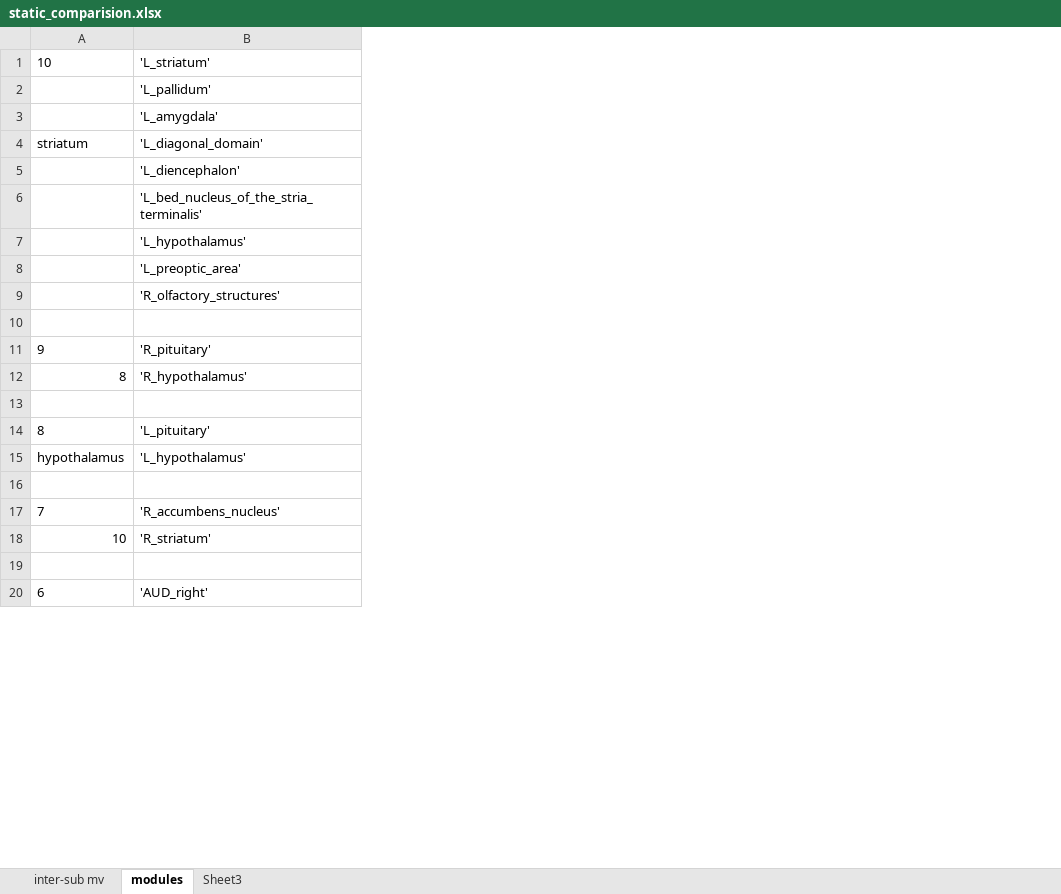
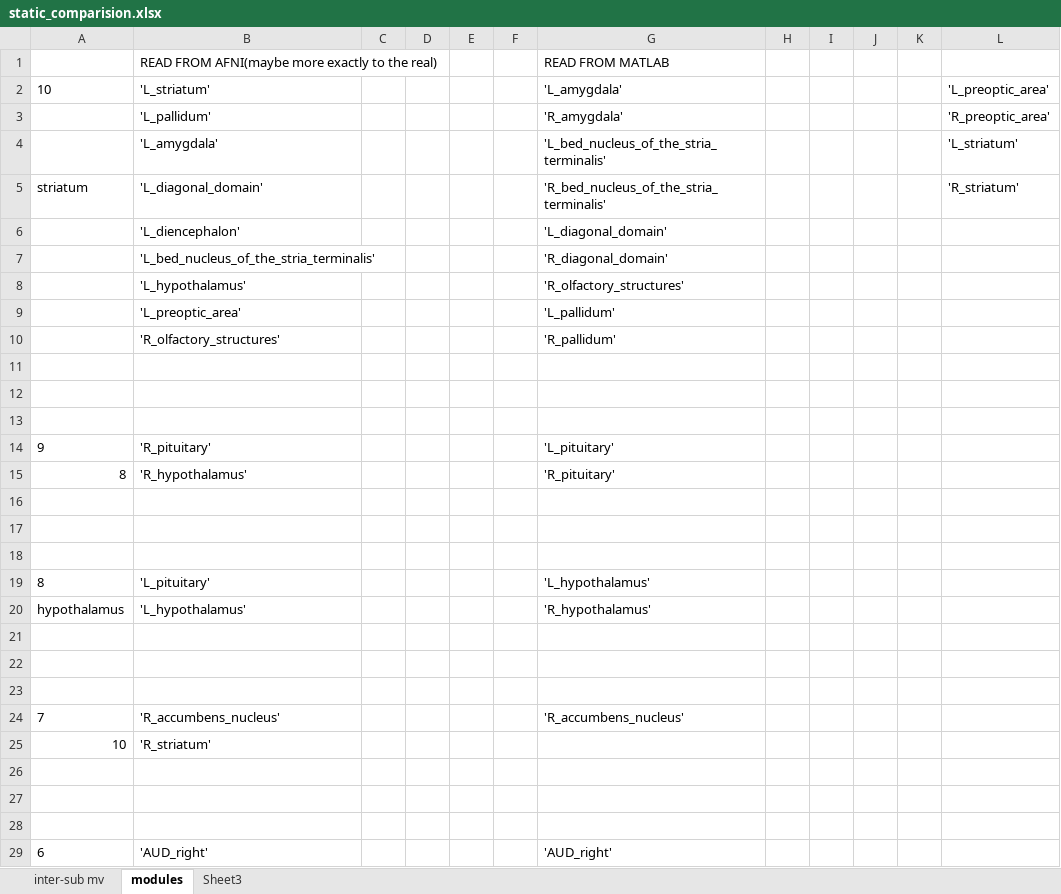
Before and after one commit to lsyoath/sheepy, an Excel workbook: Work/static_comparision.xlsx, sheet modules, drawn as a sheet; only a part is shown; values as stored, in another font and other column widths than the file's, no borders; addresses are those after the commit; the diff covers the shown part only; the diff names each change by its address in the sheet, - before the commit and + after, or states it on an @@ line.

Commit message:
1049

```diff
--- a/Work/static_comparision.xlsx (sheet modules)
+++ b/Work/static_comparision.xlsx (sheet modules)
+column C, empty
+column D, empty
+column E, empty
+column F, empty
+column G, rows 2-10: 'L_amygdala' | 'R_amygdala' | 'L_bed_nucleus_of_the_stria_terminalis' | 'R_bed_nucleus_of_the_stria_terminalis' | 'L_diagonal_domain' | 'R_diagonal_domain' | 'R_olfactory_structures' | 'L_pallidum' | 'R_pallidum'; rows 14-15: 'L_pituitary' | 'R_pituitary'; rows 19-20: 'L_hypothalamus' | 'R_hypothalamus'; row 24: 'R_accumbens_nucleus'; row 29: 'AUD_right'
+column H, empty
+column I, empty
+column J, empty
+column K, empty
+column L, rows 2-5: 'L_preoptic_area' | 'R_preoptic_area' | 'L_striatum' | 'R_striatum'
+row 1:  | READ FROM AFNI(maybe more exactly to the real) |  |  |  |  | READ FROM MATLAB
+row 12: (empty)
+row 13: (empty)
+row 16: (empty)
+row 17: (empty)
+row 22: (empty)
+row 23: (empty)
+row 26: (empty)
+row 27: (empty)
```
Also changed, not shown: 17 added rows and 3 edited cells elsewhere in this sheet, charts or pictures.
